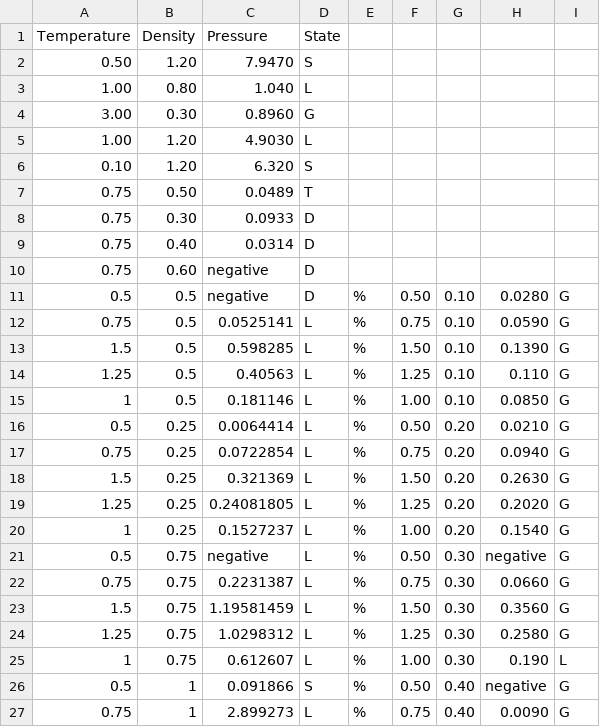
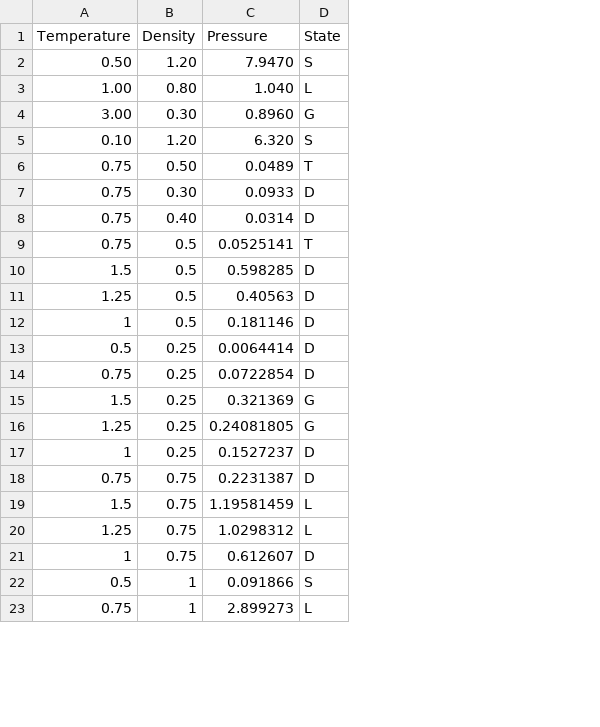
Before and after one commit to KKilmetis8/CompPhysG8, a TSV file: 1MolDyn/past_sims.tsv, drawn as a sheet; only a part is shown; removed rows and columns are numbered as before the commit, all else as after; the diff covers the shown part only; the diff names each change by its address in the sheet, - before the commit and + after, or states it on an @@ line.

```diff
--- a/1MolDyn/past_sims.tsv
+++ b/1MolDyn/past_sims.tsv
-column E, rows 12-20: all %; rows 22-27: all %
-column F, rows 12-20: 0.75 | 1.50 | 1.25 | 1.00 | 0.50 | 0.75 | 1.50 | 1.25 | 1.00; rows 22-27: 0.75 | 1.50 | 1.25 | 1.00 | 0.50 | 0.75
-column G, rows 12-20: 0.10 | 0.10 | 0.10 | 0.10 | 0.20 | 0.20 | 0.20 | 0.20 | 0.20; rows 22-27: 0.30 | 0.30 | 0.30 | 0.30 | 0.40 | 0.40
-column H, rows 12-20: 0.0590 | 0.1390 | 0.110 | 0.0850 | 0.0210 | 0.0940 | 0.2630 | 0.2020 | 0.1540; rows 22-27: 0.0660 | 0.3560 | 0.2580 | 0.190 | negative | 0.0090
-column I, rows 12-20: all G; rows 22-27: G | G | G | L | G | G
-row 5: 1.00 | 1.20 | 4.9030 | L
-row 10: 0.75 | 0.60 | negative | D
-row 11: 0.5 | 0.5 | negative | D | % | 0.50 | 0.10 | 0.0280 | G
-D9 (State): L
+D9 (State): T
-D10:D14 (State): L
+D10:D14 (State): D
-D15:D16 (State): L
+D15:D16 (State): G
-D17 (State): L
+D17 (State): D
-row 21: 0.5 | 0.75 | negative | L | % | 0.50 | 0.30 | negative | G
-D18 (State): L
+D18 (State): D
-D21 (State): L
+D21 (State): D
```
Also changed, not shown: 17 removed rows and 5 edited cells elsewhere in this file, 6 other files.
